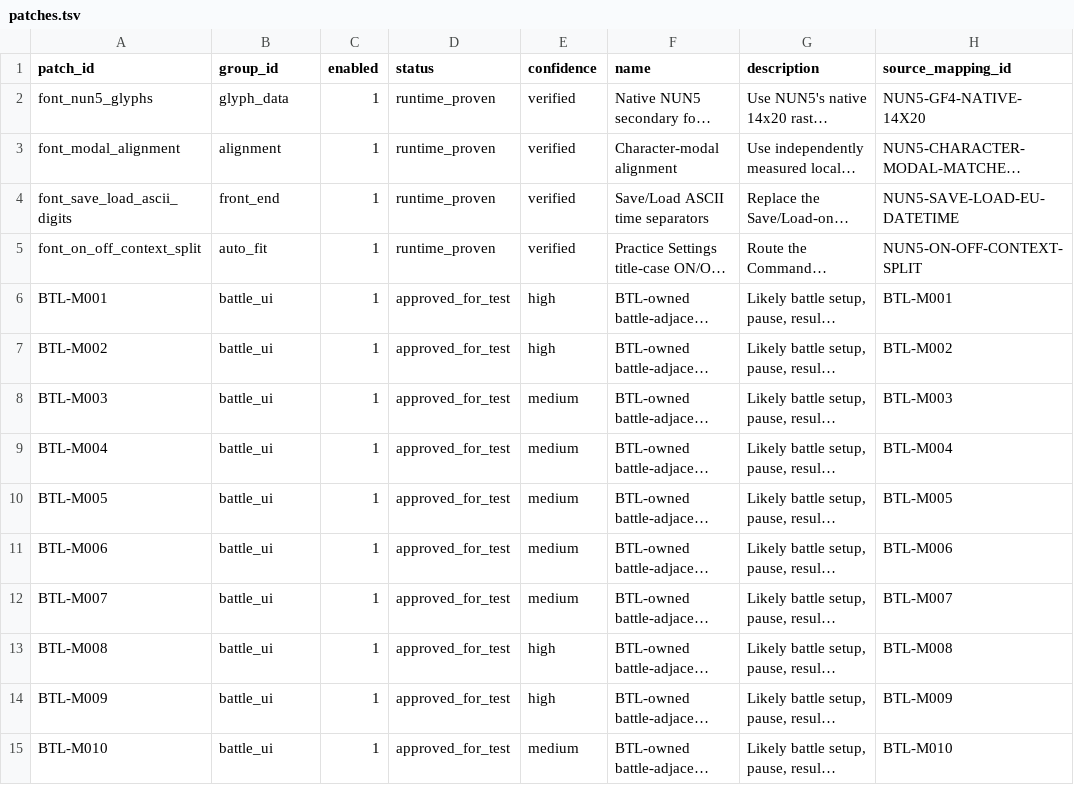
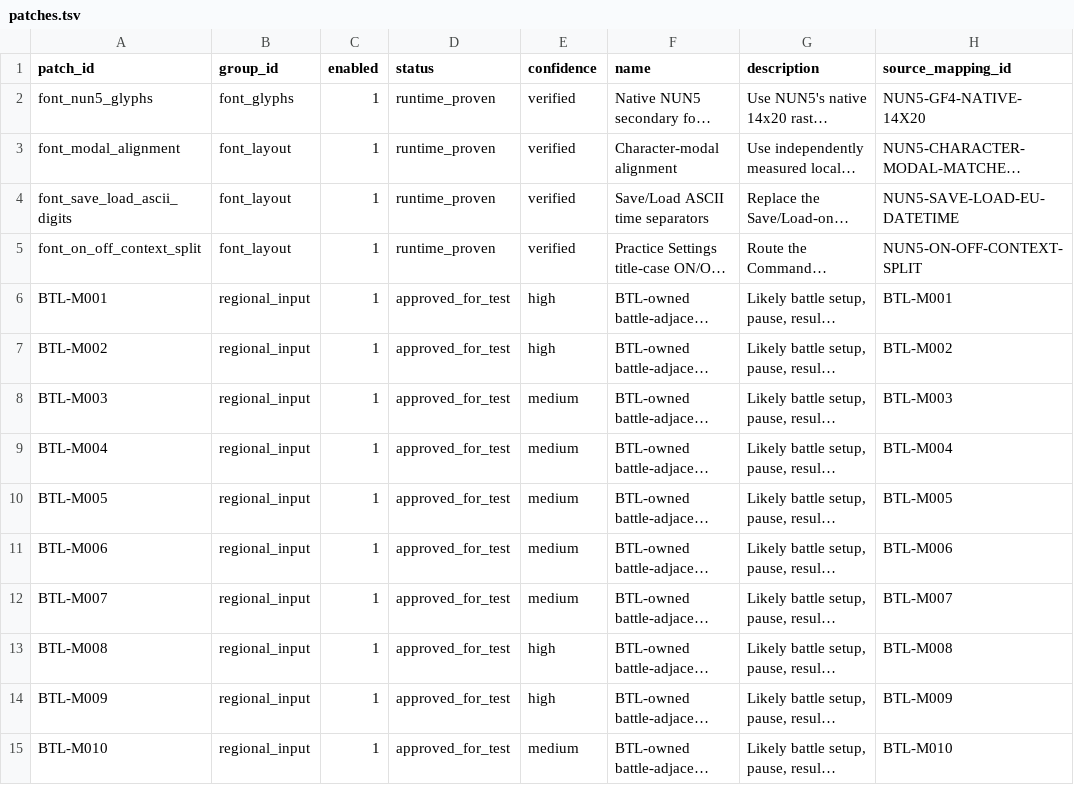
Before and after one commit to solid1353/NA2-Modding, a TSV file: na2_patcher/features/localization/binary_patcher/patches.tsv, drawn as a sheet; only a part is shown; long unchanged cells end in …; the diff covers the shown part only; the diff names each change by its address in the sheet, - before the commit and + after, or states it on an @@ line.

```diff
--- a/na2_patcher/features/localization/binary_patcher/patches.tsv
+++ b/na2_patcher/features/localization/binary_patcher/patches.tsv
-B2 (group_id): glyph_data
+B2 (group_id): font_glyphs
-B3 (group_id): alignment
+B3 (group_id): font_layout
-B4 (group_id): front_end
+B4 (group_id): font_layout
-B5 (group_id): auto_fit
+B5 (group_id): font_layout
-B6:B15 (group_id): battle_ui
+B6:B15 (group_id): regional_input
```
Also changed, not shown: 85 edited cells elsewhere in this file, na2_patcher/features/localization/binary_patcher/groups.tsv, na2_patcher/features/localization/runtime_injector/groups.tsv, 4 other files.
